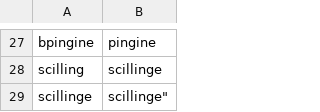
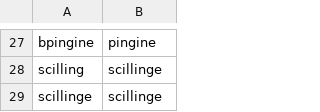
Before and after one commit to jimregan/congenial-rotary-phone, a TSV file: idlak/noun_12to16.tsv, drawn as a sheet; only a part is shown, gaps mark what is left out.

```diff
--- a/idlak/noun_12to16.tsv
+++ b/idlak/noun_12to16.tsv
@@ -28,2 +28,2 @@ bpingine	pingine
 scilling	scillinge
-scillinge	scillinge"
+scillinge	scillinge
```
Also changed, not shown: idlak/digitlkp_years_21c.tsv, idlak/noun_17to19.tsv, 26 other files.
